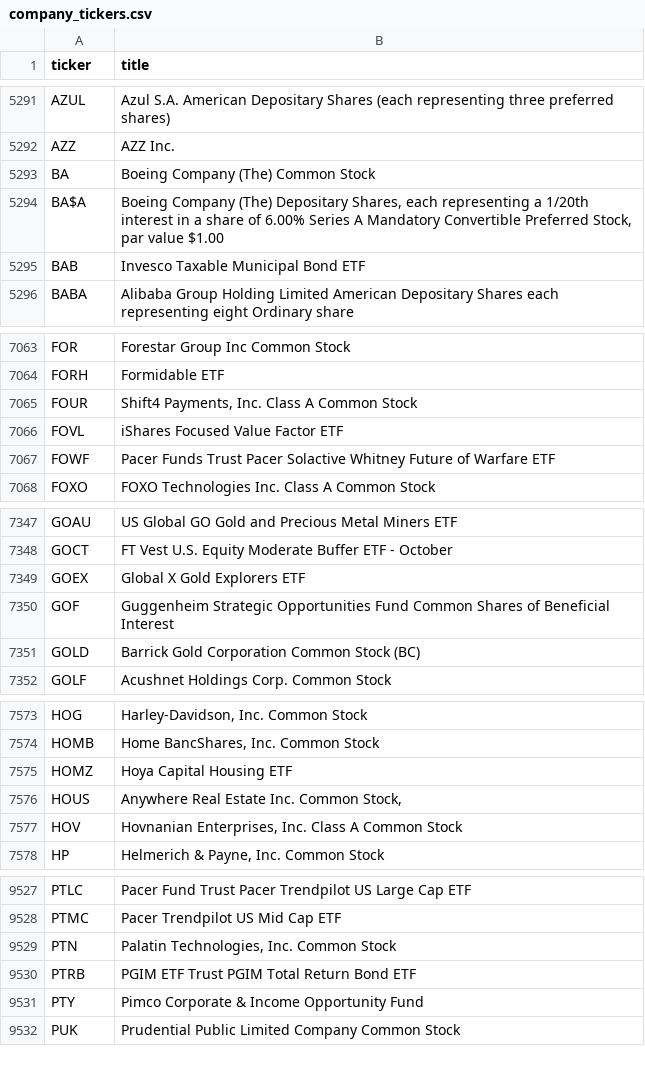
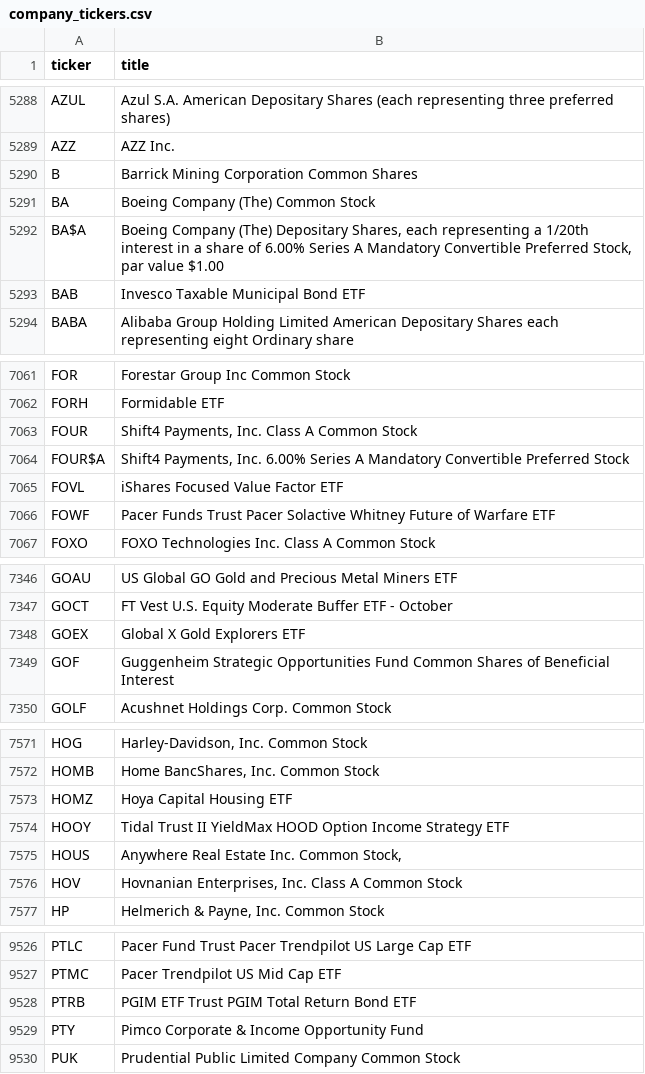
Before and after one commit to ssmitty/fuzzyapi, a CSV file: supplemental_data/company_tickers.csv, drawn as a sheet; only a part is shown, gaps mark what is left out; the diff covers the shown part only.

```diff
--- a/supplemental_data/company_tickers.csv
+++ b/supplemental_data/company_tickers.csv
@@ -5292,2 +5289,3 @@ AZUL,Azul S.A. American Depositary Shares (each representing three preferred sha
 AZZ,AZZ Inc.
+B,Barrick Mining Corporation Common Shares
 BA,Boeing Company (The) Common Stock
@@ -7065,2 +7063,3 @@ FORH,Formidable ETF
 FOUR,"Shift4 Payments, Inc. Class A Common Stock"
+FOUR$A,"Shift4 Payments, Inc. 6.00% Series A Mandatory Convertible Preferred Stock"
 FOVL,iShares Focused Value Factor ETF
@@ -7350,3 +7349,2 @@ GOEX,Global X Gold Explorers ETF
 GOF,Guggenheim Strategic Opportunities Fund Common Shares of Beneficial Interest
-GOLD,Barrick Gold Corporation Common Stock (BC)
 GOLF,Acushnet Holdings Corp. Common Stock
@@ -7575,2 +7573,3 @@ HOMB,"Home BancShares, Inc. Common Stock"
 HOMZ,Hoya Capital Housing ETF
+HOOY,Tidal Trust II YieldMax HOOD Option Income Strategy ETF
 HOUS,"Anywhere Real Estate Inc. Common Stock,"
@@ -9528,3 +9527,2 @@ PTLC,Pacer Fund Trust Pacer Trendpilot US Large Cap ETF
 PTMC,Pacer Trendpilot US Mid Cap ETF
-PTN,"Palatin Technologies, Inc. Common Stock"
 PTRB,PGIM ETF Trust PGIM Total Return Bond ETF
```
Also changed, not shown: 7 added rows, 10 removed rows and 1 edited cell elsewhere in this file, 11 other files.
